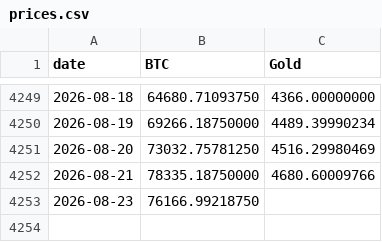
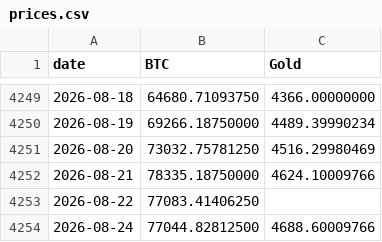
Before and after one commit to vcraignou/data, a CSV file: docs/prices.csv, drawn as a sheet; only a part is shown, gaps mark what is left out.

```diff
--- a/docs/prices.csv
+++ b/docs/prices.csv
@@ -4251,3 +4251,4 @@ date,BTC,Gold
 2026-08-20,73032.75781250,4516.29980469
-2026-08-21,78335.18750000,4680.60009766
-2026-08-23,76166.99218750,
+2026-08-21,78335.18750000,4624.10009766
+2026-08-22,77083.41406250,
+2026-08-24,77044.82812500,4688.60009766
```
Also changed, not shown: 1 other file.
